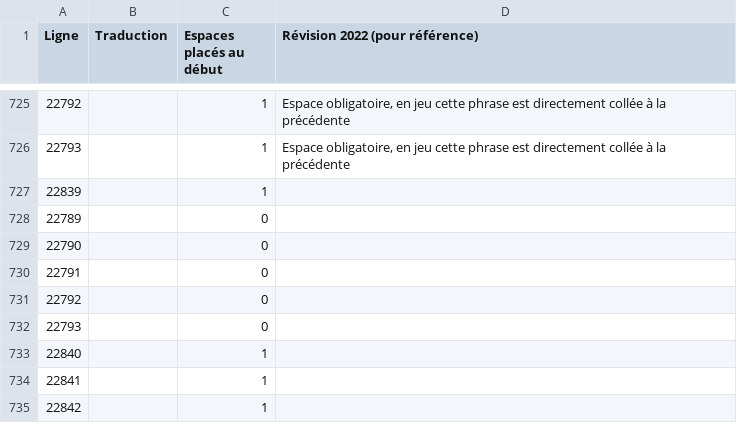
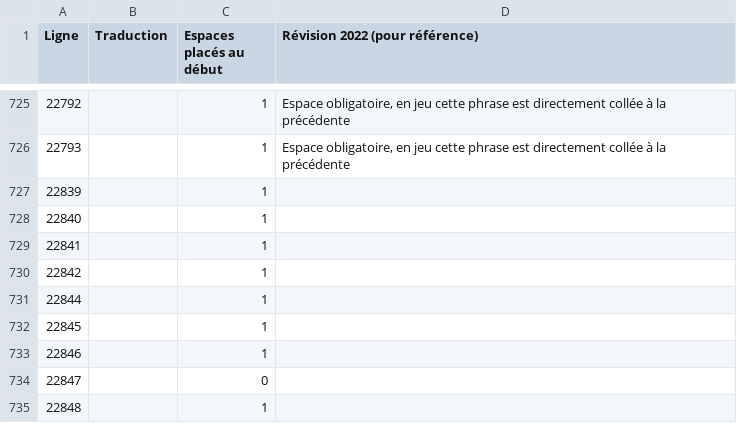
Before and after one commit to requinDr/mahoyo-insert-french, a CSV file: sources/lignes_modifiees.csv, drawn as a sheet; only a part is shown, gaps mark what is left out; the shorter side is filled out with more unchanged rows.

```diff
--- a/sources/lignes_modifiees.csv
+++ b/sources/lignes_modifiees.csv
@@ -727,7 +727,2 @@ Ligne,Traduction,Espaces placés au début,Révision 2022 (pour référence)
 22839,,1,
-22789,,0,
-22790,,0,
-22791,,0,
-22792,,0,
-22793,,0,
 22840,,1,
```
Also changed, not shown: 7 other files.
